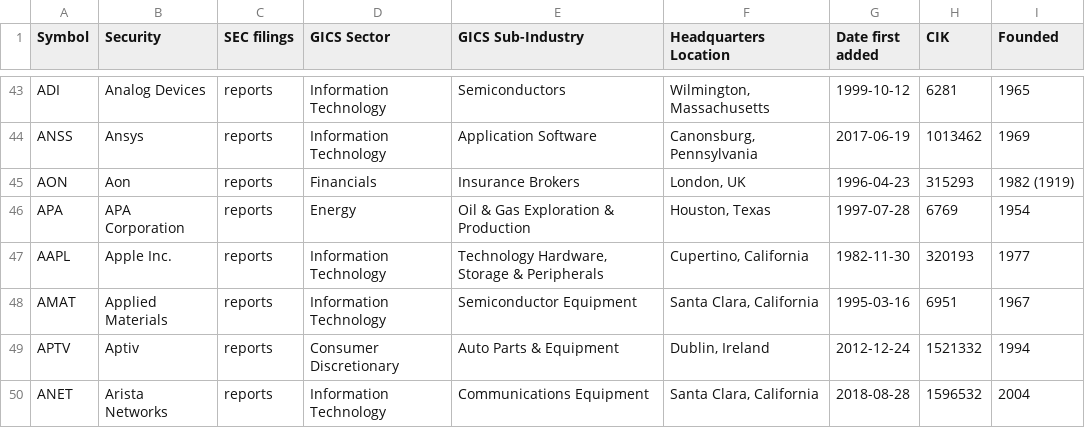
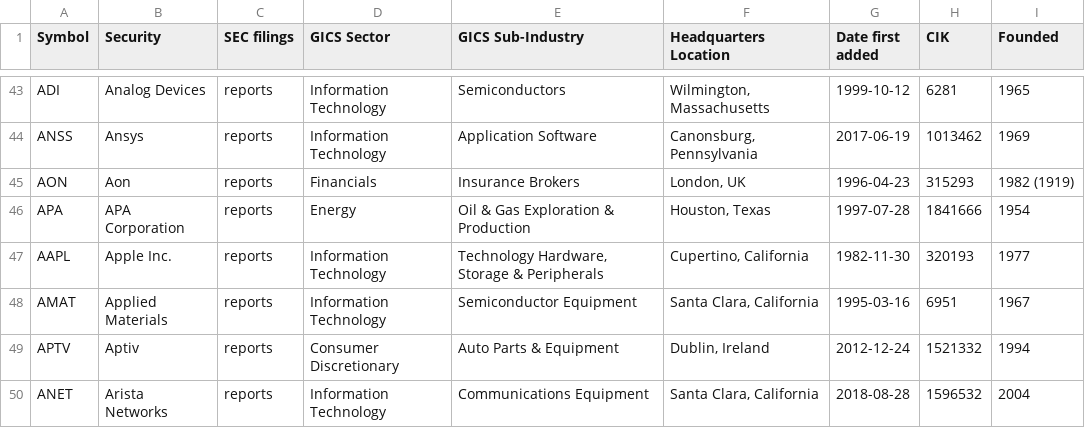
Before and after one commit to dylanroy/sandp500-dataset, a CSV file: data.csv, drawn as a sheet; only a part is shown, gaps mark what is left out.

Commit message:
Latest data: Tue Aug  9 00:04:05 UTC 2022

```diff
--- a/data.csv
+++ b/data.csv
@@ -45,3 +45,3 @@ ANSS,Ansys,reports,Information Technology,Application Software,"Canonsburg, Penn
 AON,Aon,reports,Financials,Insurance Brokers,"London, UK",1996-04-23,315293,1982 (1919)
-APA,APA Corporation,reports,Energy,Oil & Gas Exploration & Production,"Houston, Texas",1997-07-28,6769,1954
+APA,APA Corporation,reports,Energy,Oil & Gas Exploration & Production,"Houston, Texas",1997-07-28,1841666,1954
 AAPL,Apple Inc.,reports,Information Technology,"Technology Hardware, Storage & Peripherals","Cupertino, California",1982-11-30,320193,1977
```
